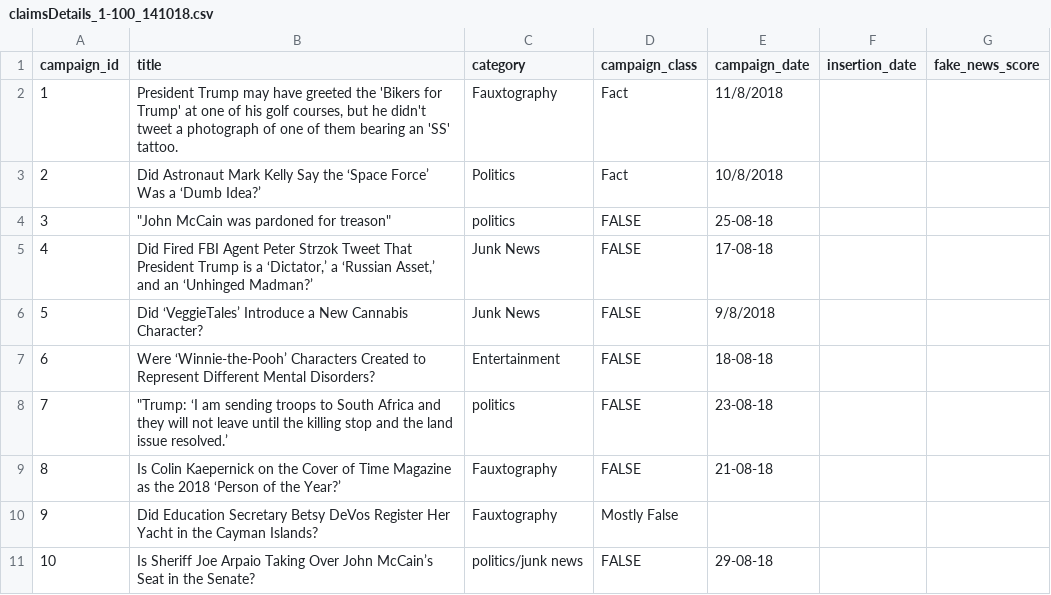
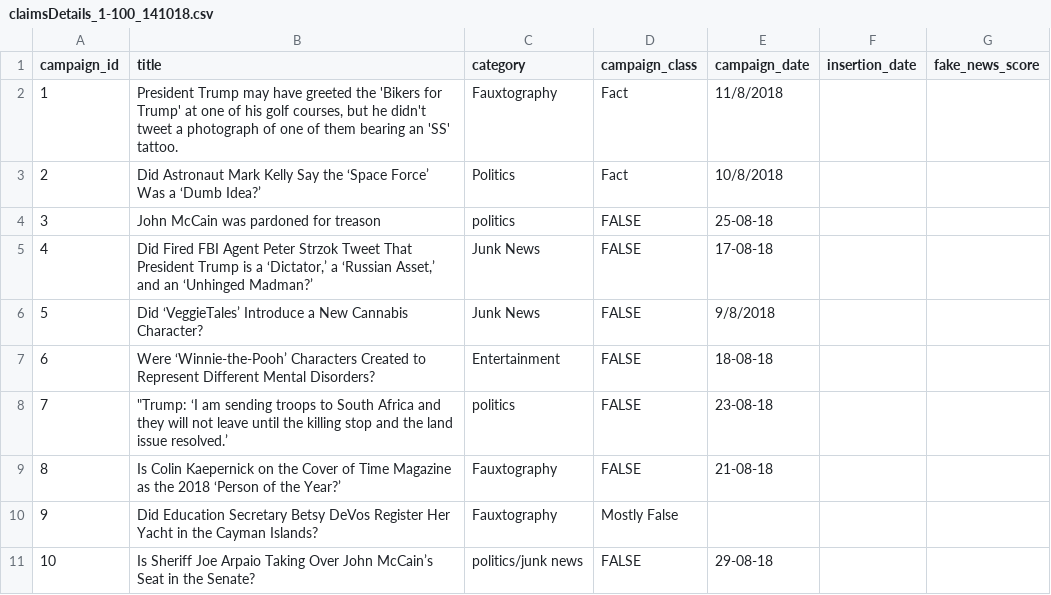
Before and after one commit to yuryyu/measurement-of-online-discussion-authenticity, a CSV file: bad_actors/data/input/datasets/Leadspotting/claims/claimsDetails_1-100_141018.csv, drawn as a sheet; only a part is shown; the diff names each change by its address in the sheet, - before the commit and + after, or states it on an @@ line.

```diff
--- a/bad_actors/data/input/datasets/Leadspotting/claims/claimsDetails_1-100_141018.csv
+++ b/bad_actors/data/input/datasets/Leadspotting/claims/claimsDetails_1-100_141018.csv
-B4 (title): "John McCain was pardoned for treason"
+B4 (title): John McCain was pardoned for treason
```
Also changed, not shown: 2 other files.
